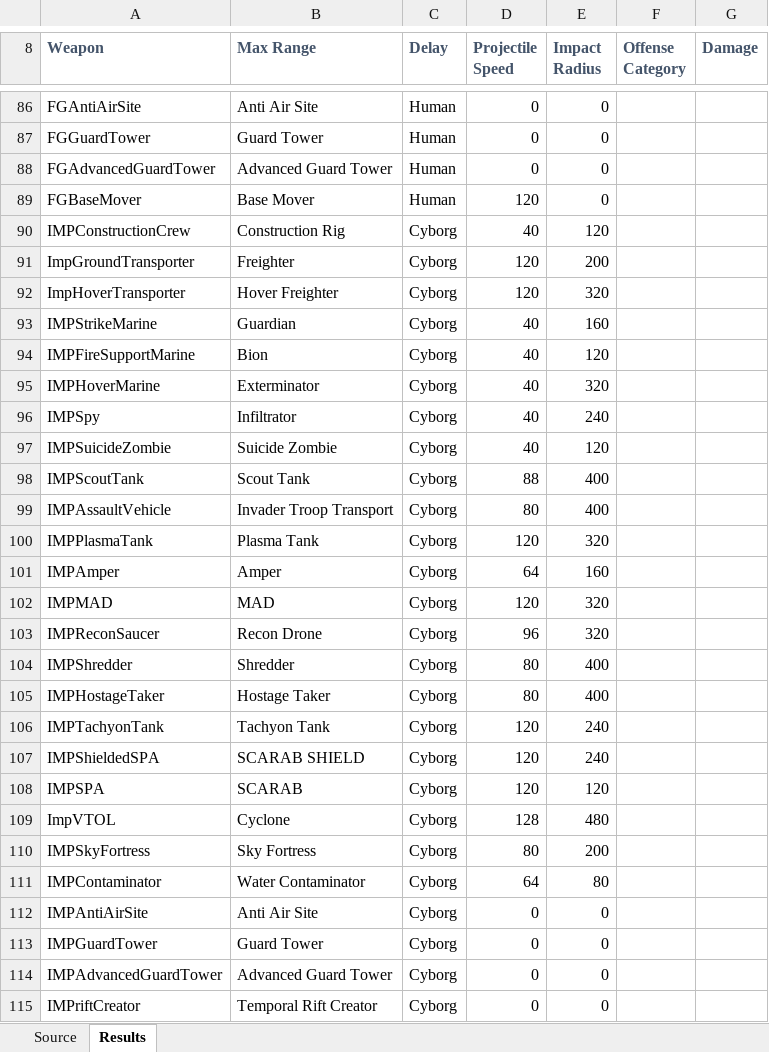
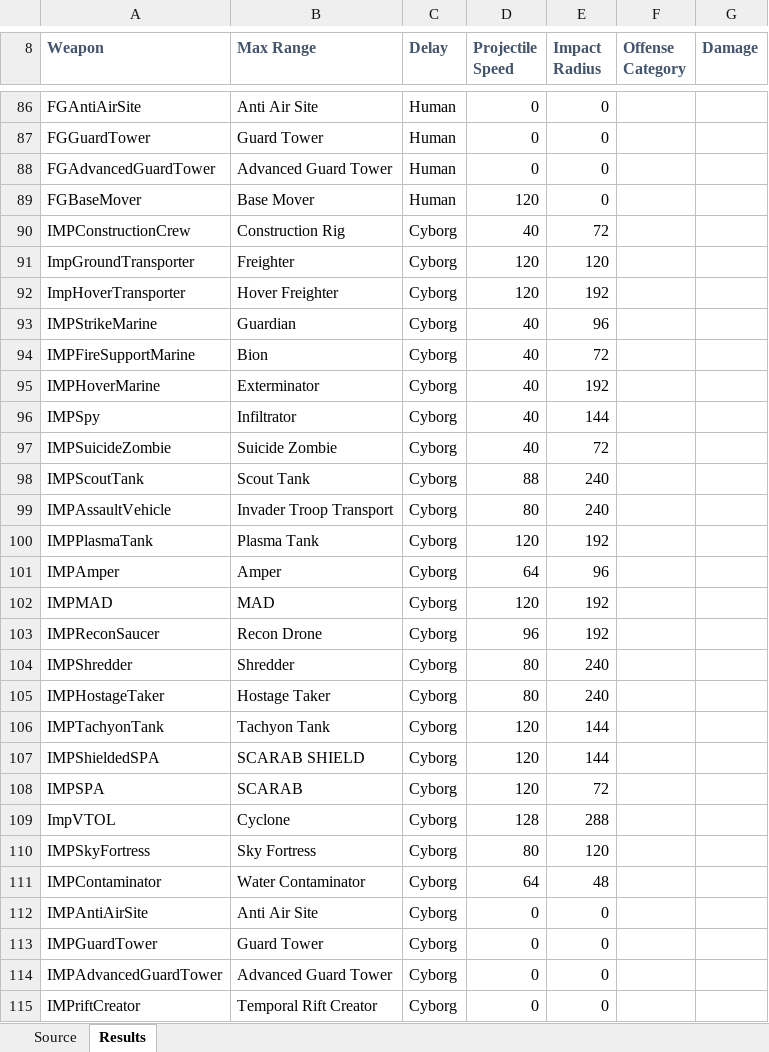
Before and after one commit to drogoganor/OpenDR, an Excel workbook: mods/dr/The Spreadsheet.xlsx, sheet Results, drawn as a sheet; only a part is shown, gaps mark what is left out; values as stored, in another font and other column widths than the file's, no borders; the diff covers the shown part only; the diff names each change by its address in the sheet, - before the commit and + after, or states it on an @@ line.

```diff
--- a/mods/dr/The Spreadsheet.xlsx (sheet Results)
+++ b/mods/dr/The Spreadsheet.xlsx (sheet Results)
-E90 (Impact Radius): 120
+E90 (Impact Radius): 72
-E91 (Impact Radius): 200
+E91 (Impact Radius): 120
-E92 (Impact Radius): 320
+E92 (Impact Radius): 192
-E93 (Impact Radius): 160
+E93 (Impact Radius): 96
-E94 (Impact Radius): 120
+E94 (Impact Radius): 72
-E95 (Impact Radius): 320
+E95 (Impact Radius): 192
-E96 (Impact Radius): 240
+E96 (Impact Radius): 144
-E97 (Impact Radius): 120
+E97 (Impact Radius): 72
-E98:E99 (Impact Radius): 400
+E98:E99 (Impact Radius): 240
-E100 (Impact Radius): 320
+E100 (Impact Radius): 192
-E101 (Impact Radius): 160
+E101 (Impact Radius): 96
-E102:E103 (Impact Radius): 320
+E102:E103 (Impact Radius): 192
-E104:E105 (Impact Radius): 400
+E104:E105 (Impact Radius): 240
-E106:E107 (Impact Radius): 240
+E106:E107 (Impact Radius): 144
-E108 (Impact Radius): 120
+E108 (Impact Radius): 72
-E109 (Impact Radius): 480
+E109 (Impact Radius): 288
-E110 (Impact Radius): 200
+E110 (Impact Radius): 120
-E111 (Impact Radius): 80
+E111 (Impact Radius): 48
```
Also changed, not shown: 61 edited cells elsewhere in this sheet, formulas that keep their value, 5 other files.
